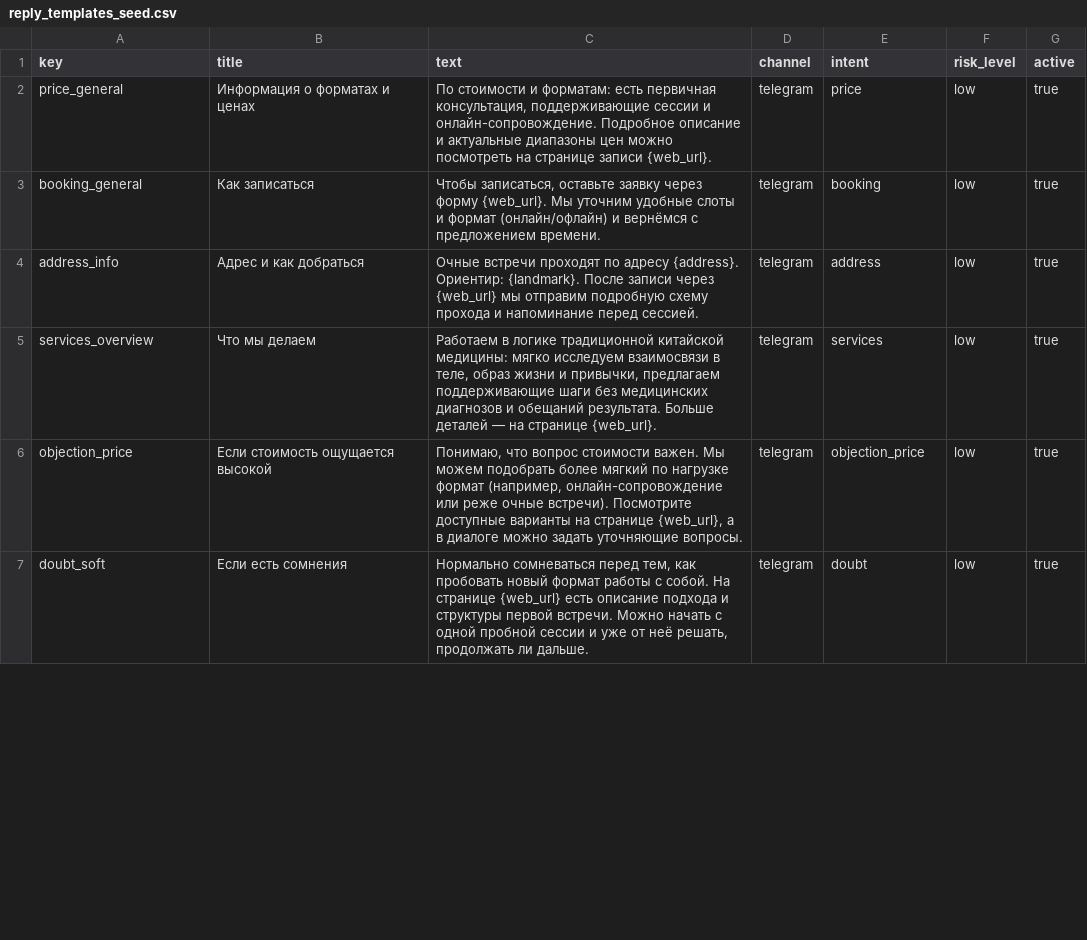
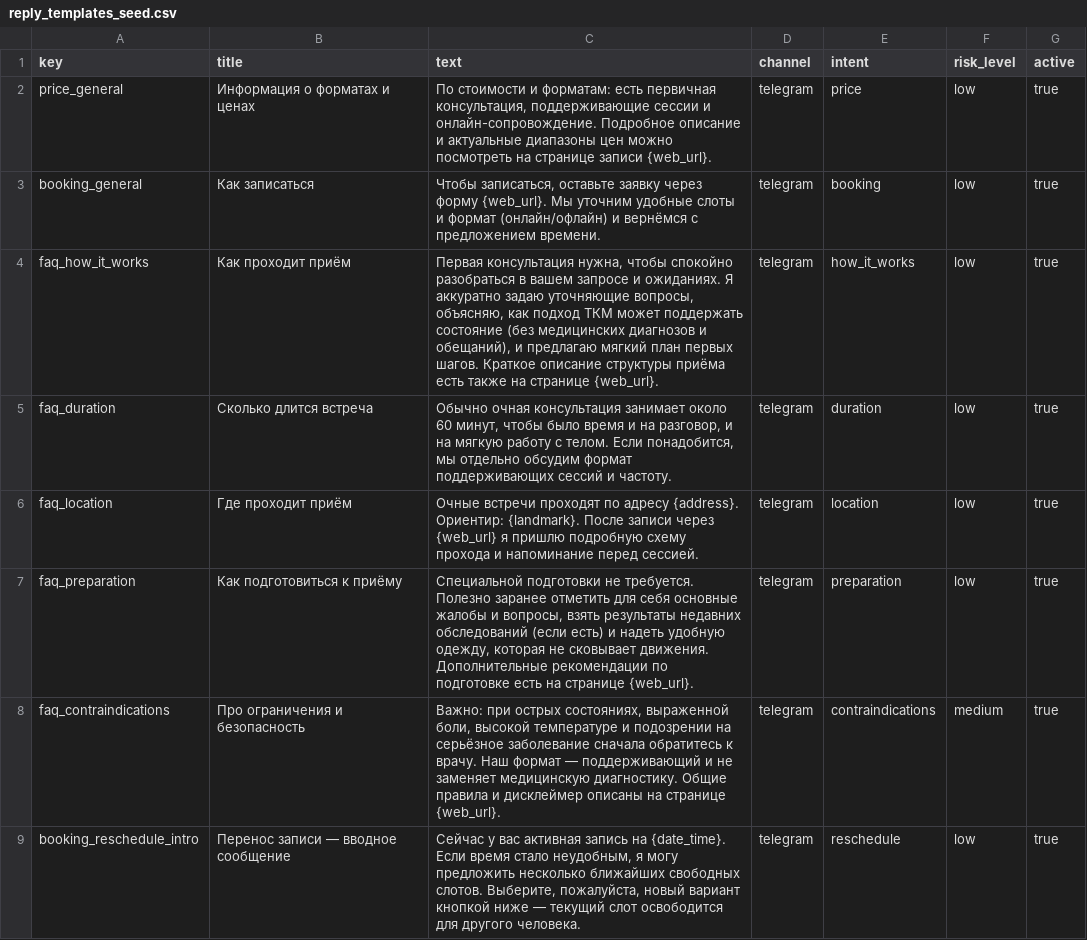
Before and after one commit to vasil-vassaby/neuro-salesman, a CSV file: seeds/reply_templates_seed.csv, drawn as a sheet; only a part is shown; the shorter side is filled out with more unchanged rows; the diff covers the shown part only.

```diff
--- a/seeds/reply_templates_seed.csv
+++ b/seeds/reply_templates_seed.csv
@@ -3,2 +3,7 @@ price_general,"Информация о форматах и ценах","По с
 booking_general,"Как записаться","Чтобы записаться, оставьте заявку через форму {web_url}. Мы уточним удобные слоты и формат (онлайн/офлайн) и вернёмся с предложением времени.",telegram,booking,low,true
-address_info,"Адрес и как добраться","Очные встречи проходят по адресу {address}. Ориентир: {landmark}. После записи через {web_url} мы отправим подробную схему прохода и напоминание перед сессией.",telegram,address,low,true
+faq_how_it_works,"Как проходит приём","Первая консультация нужна, чтобы спокойно разобраться в вашем запросе и ожиданиях. Я аккуратно задаю уточняющие вопросы, объясняю, как подход ТКМ может поддержать состояние (без медицинских диагнозов и обещаний), и предлагаю мягкий план первых шагов. Краткое описание структуры приёма есть также на странице {web_url}.",telegram,how_it_works,low,true
+faq_duration,"Сколько длится встреча","Обычно очная консультация занимает около 60 минут, чтобы было время и на разговор, и на мягкую работу с телом. Если понадобится, мы отдельно обсудим формат поддерживающих сессий и частоту.",telegram,duration,low,true
+faq_location,"Где проходит приём","Очные встречи проходят по адресу {address}. Ориентир: {landmark}. После записи через {web_url} я пришлю подробную схему прохода и напоминание перед сессией.",telegram,location,low,true
+faq_preparation,"Как подготовиться к приёму","Специальной подготовки не требуется. Полезно заранее отметить для себя основные жалобы и вопросы, взять результаты недавних обследований (если есть) и надеть удобную одежду, которая не сковывает движения. Дополнительные рекомендации по подготовке есть на странице {web_url}.",telegram,preparation,low,true
+faq_contraindications,"Про ограничения и безопасность","Важно: при острых состояниях, выраженной боли, высокой температуре и подозрении на серьёзное заболевание сначала обратитесь к врачу. Наш формат — поддерживающий и не заменяет медицинскую диагностику. Общие правила и дисклеймер описаны на странице {web_url}.",telegram,contraindications,medium,true
+booking_reschedule_intro,"Перенос записи — вводное сообщение","Сейчас у вас активная запись на {date_time}. Если время стало неудобным, я могу предложить несколько ближайших свободных слотов. Выберите, пожалуйста, новый вариант кнопкой ниже — текущий слот освободится для другого человека.",telegram,reschedule,low,true
```
Also changed, not shown: 2 added rows and 1 removed row elsewhere in this file, 20 other files.
